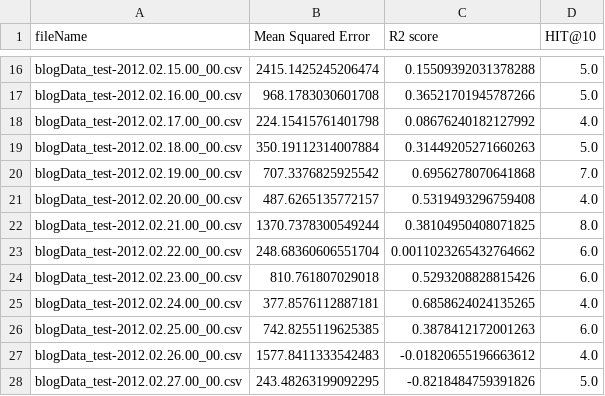
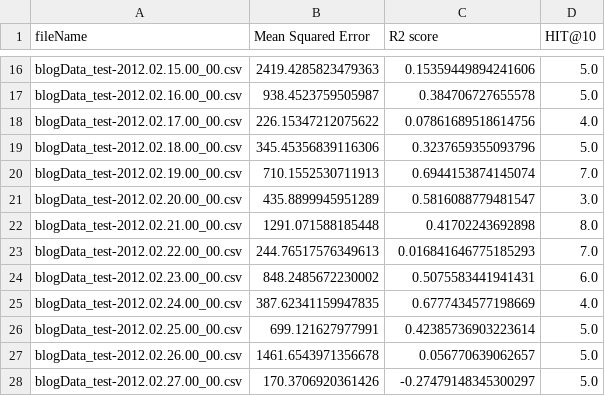
Before and after one commit to ming197/BlogFeedbackPrediction, a CSV file: Linear Regression Ensemble_1.csv, drawn as a sheet; only a part is shown, gaps mark what is left out; the diff covers the shown part only; the diff names each change by its address in the sheet, - before the commit and + after, or states it on an @@ line.

```diff
--- a/Linear Regression Ensemble_1.csv
+++ b/Linear Regression Ensemble_1.csv
-B16 (Mean Squared Error): 2415.1425245206474
+B16 (Mean Squared Error): 2419.4285823479363
-C16 (R2 score): 0.15509392031378288
+C16 (R2 score): 0.15359449894241606
-B17 (Mean Squared Error): 968.1783030601708
+B17 (Mean Squared Error): 938.4523759505987
-C17 (R2 score): 0.36521701945787266
+C17 (R2 score): 0.384706727655578
-B18 (Mean Squared Error): 224.15415761401798
+B18 (Mean Squared Error): 226.15347212075622
-C18 (R2 score): 0.08676240182127992
+C18 (R2 score): 0.07861689518614756
-B19 (Mean Squared Error): 350.19112314007884
+B19 (Mean Squared Error): 345.45356839116306
-C19 (R2 score): 0.31449205271660263
+C19 (R2 score): 0.3237659355093796
-B20 (Mean Squared Error): 707.3376825925542
+B20 (Mean Squared Error): 710.1552530711913
-C20 (R2 score): 0.6956278070641868
+C20 (R2 score): 0.6944153874145074
-B21 (Mean Squared Error): 487.6265135772157
+B21 (Mean Squared Error): 435.8899945951289
-C21 (R2 score): 0.5319493296759408
+C21 (R2 score): 0.5816088779481547
-D21 (HIT@10): 4.0
+D21 (HIT@10): 3.0
-B22 (Mean Squared Error): 1370.7378300549244
+B22 (Mean Squared Error): 1291.071588185448
-C22 (R2 score): 0.38104950408071825
+C22 (R2 score): 0.41702243692898
-B23 (Mean Squared Error): 248.68360606551704
+B23 (Mean Squared Error): 244.76517576349613
-C23 (R2 score): 0.0011023265432764662
+C23 (R2 score): 0.016841646775185293
-D23 (HIT@10): 6.0
+D23 (HIT@10): 7.0
-B24 (Mean Squared Error): 810.761807029018
+B24 (Mean Squared Error): 848.2485672230002
-C24 (R2 score): 0.5293208828815426
+C24 (R2 score): 0.5075583441941431
-B25 (Mean Squared Error): 377.8576112887181
+B25 (Mean Squared Error): 387.62341159947835
-C25 (R2 score): 0.6858624024135265
+C25 (R2 score): 0.6777434577198669
-B26 (Mean Squared Error): 742.8255119625385
+B26 (Mean Squared Error): 699.121627977991
-C26 (R2 score): 0.3878412172001263
+C26 (R2 score): 0.42385736903223614
-D26 (HIT@10): 6.0
+D26 (HIT@10): 5.0
-B27 (Mean Squared Error): 1577.8411333542483
+B27 (Mean Squared Error): 1461.6543971356678
-C27 (R2 score): -0.01820655196663612
+C27 (R2 score): 0.056770639062657
-D27 (HIT@10): 4.0
+D27 (HIT@10): 5.0
-B28 (Mean Squared Error): 243.48263199092295
+B28 (Mean Squared Error): 170.3706920361426
-C28 (R2 score): -0.8218484759391826
+C28 (R2 score): -0.27479148345300297
```
Also changed, not shown: 111 edited cells elsewhere in this file, 4 other files.
